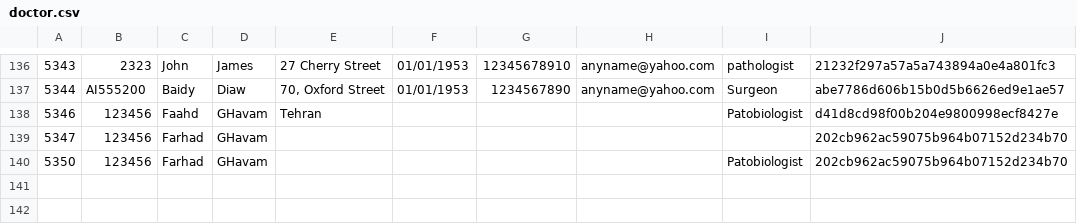
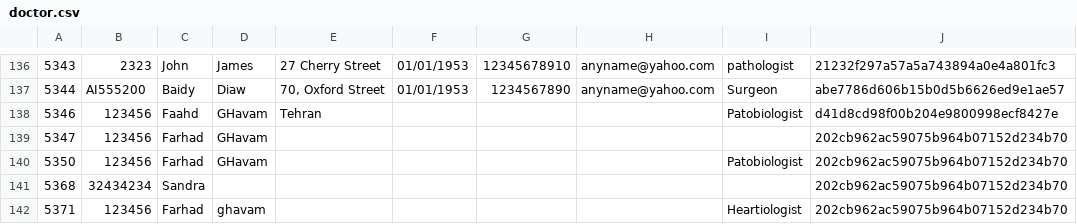
Before and after one commit to Muffin1/MEDI6, a CSV file: Group Project/csv/doctor.csv, drawn as a sheet; only a part is shown, gaps mark what is left out.

```diff
--- a/Group Project/csv/doctor.csv
+++ b/Group Project/csv/doctor.csv
@@ -140 +140,3 @@
 5350,123456,Farhad,GHavam,"","","","",Patobiologist,202cb962ac59075b964b07152d234b70
+5368,32434234,Sandra,"","","","","","",202cb962ac59075b964b07152d234b70
+5371,123456,Farhad,ghavam,"","","","",Heartiologist,202cb962ac59075b964b07152d234b70
```
Also changed, not shown: Group Project/csv/patient.csv, Group Project/csv/receptionist.csv, 4 other files.
